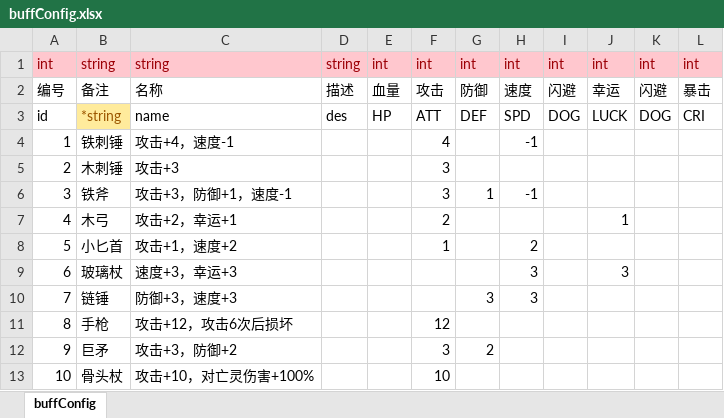
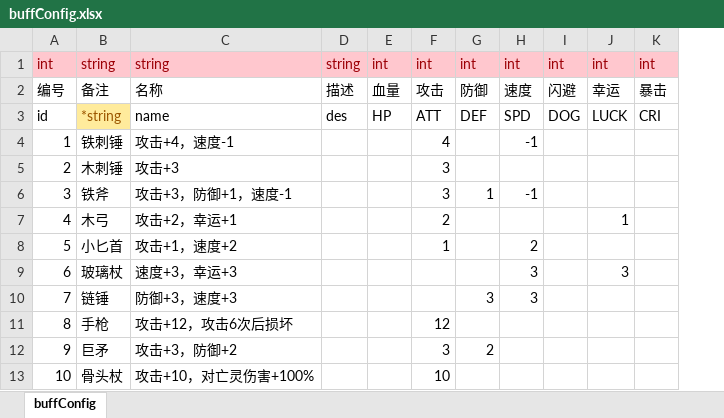
Before and after one commit to yooziki/Project_ZTower, an Excel workbook: Project/data/excel/buffConfig.xlsx, sheet buffConfig, drawn as a sheet; only a part is shown; values as stored, in another font and other column widths than the file's, no borders; the diff names each change by its address in the sheet, - before the commit and + after, or states it on an @@ line.

```diff
--- a/Project/data/excel/buffConfig.xlsx (sheet buffConfig)
+++ b/Project/data/excel/buffConfig.xlsx (sheet buffConfig)
-column K, rows 1-3: int | 闪避 | DOG
```
Also changed, not shown: Project/data/excel/equipmentConfig.xlsx, 26 other files.
